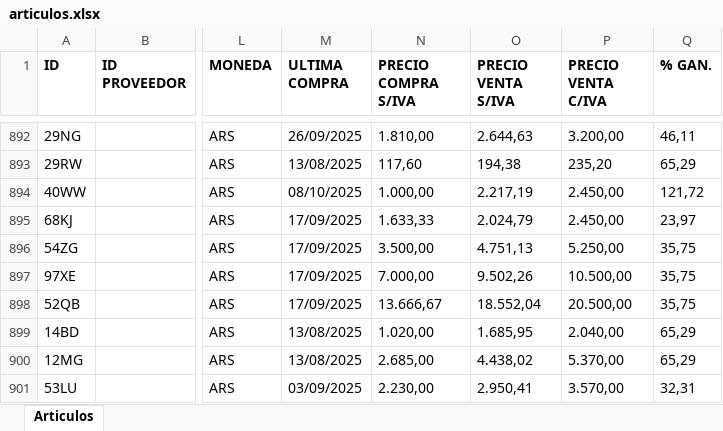
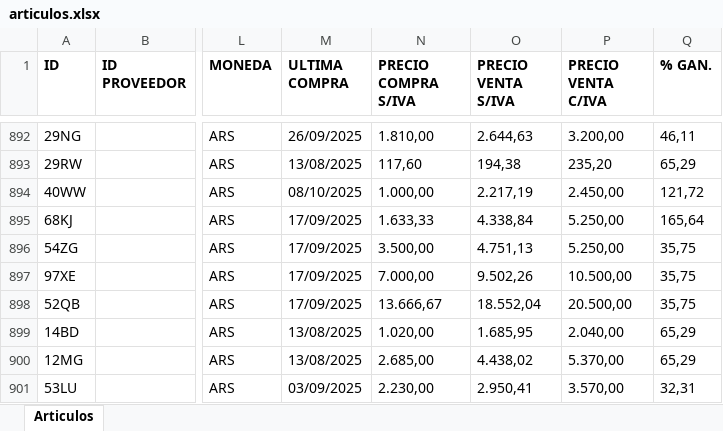
Before and after one commit to ppaipi/plutarco.github.io, an Excel workbook: media/articulos.xlsx, sheet Articulos, drawn as a sheet; only a part is shown, gaps mark what is left out; values as stored, in another font and other column widths than the file's, no borders; the diff covers the shown part only; the diff names each change by its address in the sheet, - before the commit and + after, or states it on an @@ line.

Commit message:
Update articulos.xlsx

```diff
--- a/media/articulos.xlsx (sheet Articulos)
+++ b/media/articulos.xlsx (sheet Articulos)
-O895 (PRECIO VENTA S/IVA): 2.024,79
+O895 (PRECIO VENTA S/IVA): 4.338,84
-P895 (PRECIO VENTA C/IVA): 2.450,00
+P895 (PRECIO VENTA C/IVA): 5.250,00
-Q895 (% GAN.): 23,97
+Q895 (% GAN.): 165,64
```
Also changed, not shown: 1 added row elsewhere in this sheet.
